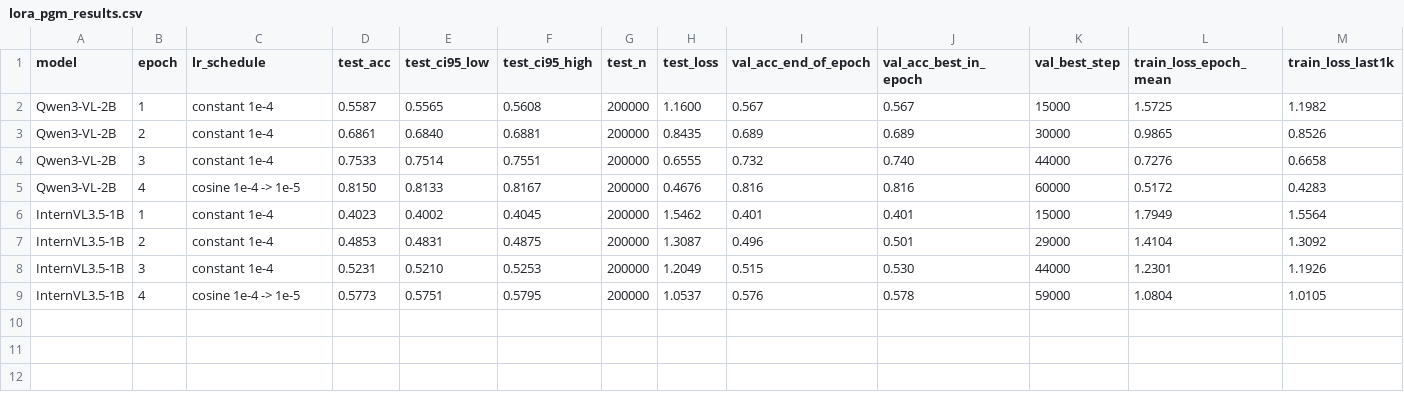
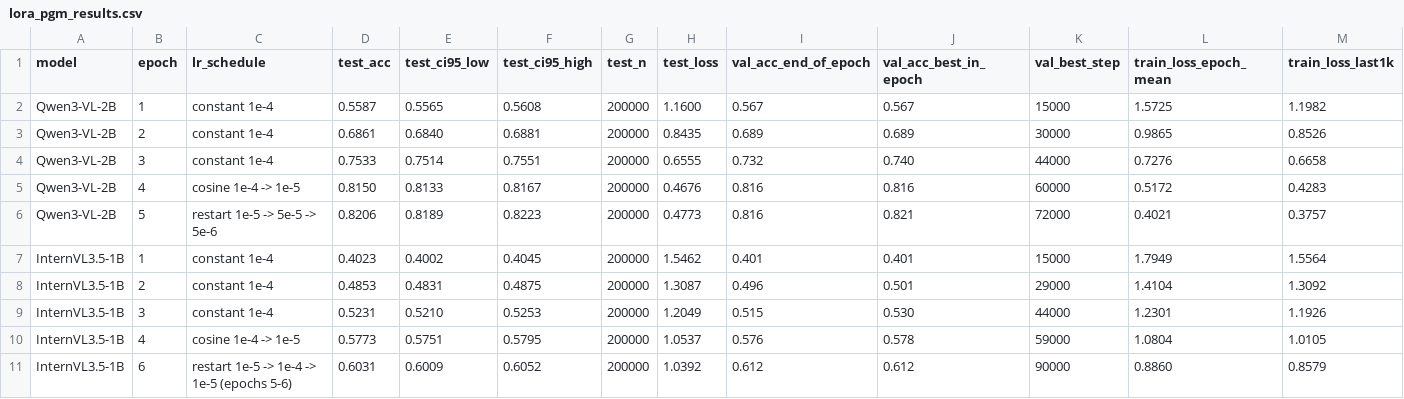
Before and after one commit to prathamsunkad/relationalreasoningVLM, a CSV file: results/lora/lora_pgm_results.csv, drawn as a sheet; only a part is shown; rows hold the shown columns only; the diff names each change by its address in the sheet, - before the commit and + after, or states it on an @@ line.

```diff
--- a/results/lora/lora_pgm_results.csv
+++ b/results/lora/lora_pgm_results.csv
+row 6: Qwen3-VL-2B | 5 | restart 1e-5 -> 5e-5 -> 5e-6 | 0.8206 | 0.8189 | 0.8223 | 200000 | 0.4773 | 0.816 | 0.821 | 72000 | 0.4021 | 0.3757
+row 11: InternVL3.5-1B | 6 | restart 1e-5 -> 1e-4 -> 1e-5 (epochs 5-6) | 0.6031 | 0.6009 | 0.6052 | 200000 | 1.0392 | 0.612 | 0.612 | 90000 | 0.8860 | 0.8579
```
Also changed, not shown: 4 other files.
